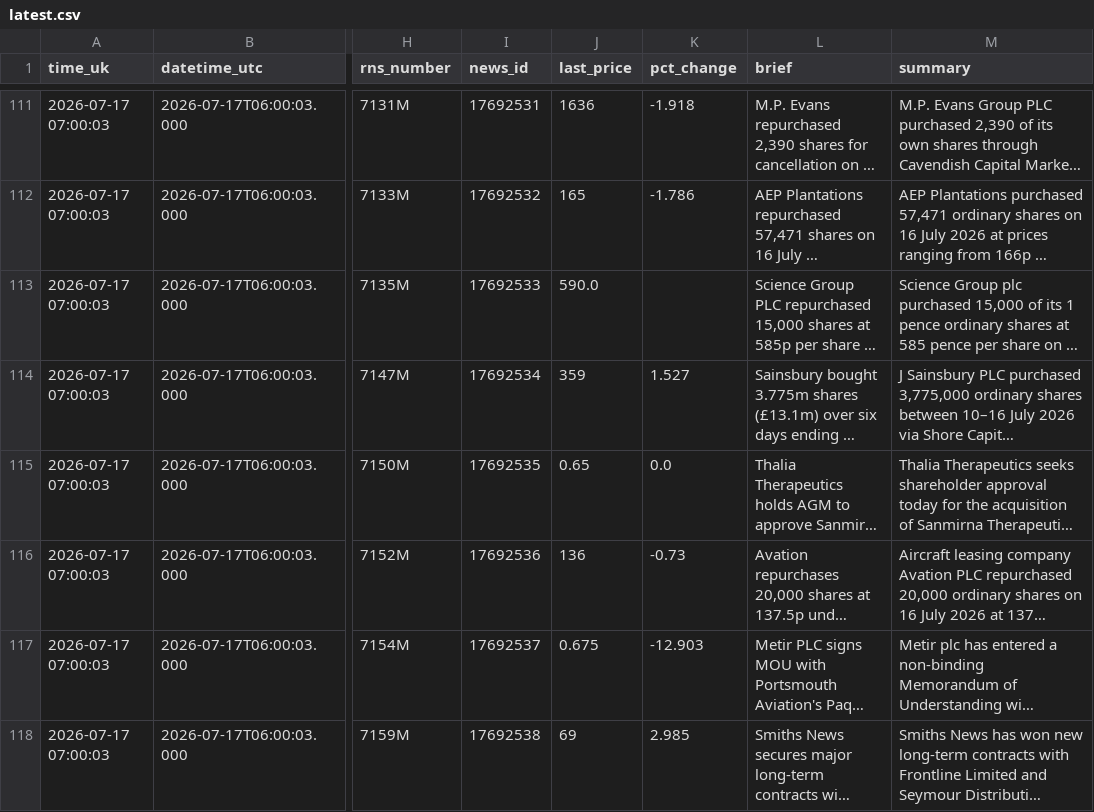
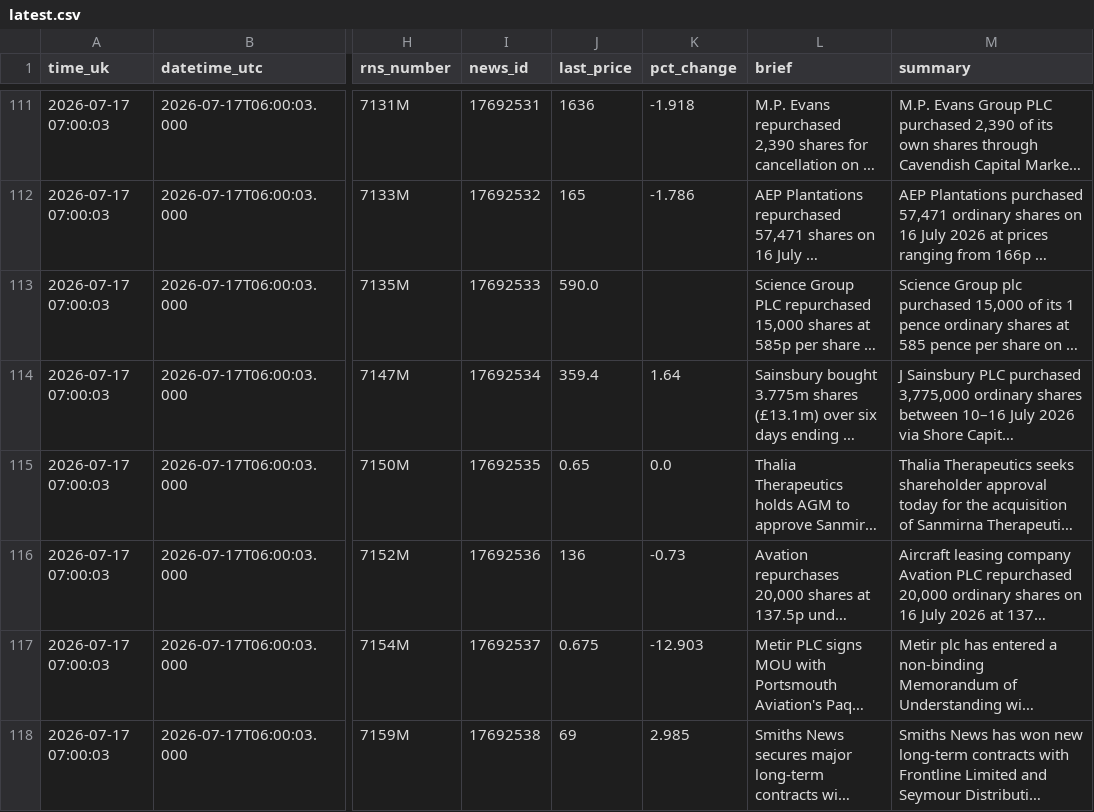
Before and after one commit to joshmiddleton123-ux/LSE-DIGESt, a CSV file: digests/latest.csv, drawn as a sheet; only a part is shown, gaps mark what is left out; long unchanged cells end in …; the diff covers the shown part only; the diff names each change by its address in the sheet, - before the commit and + after, or states it on an @@ line.

```diff
--- a/digests/latest.csv
+++ b/digests/latest.csv
-J114 (last_price): 359
+J114 (last_price): 359.4
-K114 (pct_change): 1.527
+K114 (pct_change): 1.64
```
Also changed, not shown: 65 edited cells elsewhere in this file, 2 other files.
